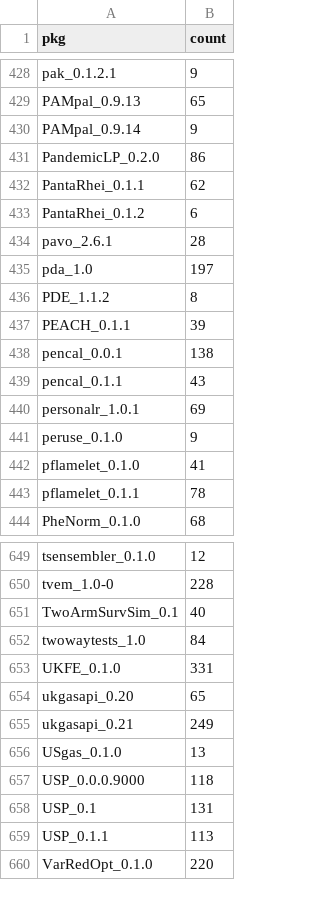
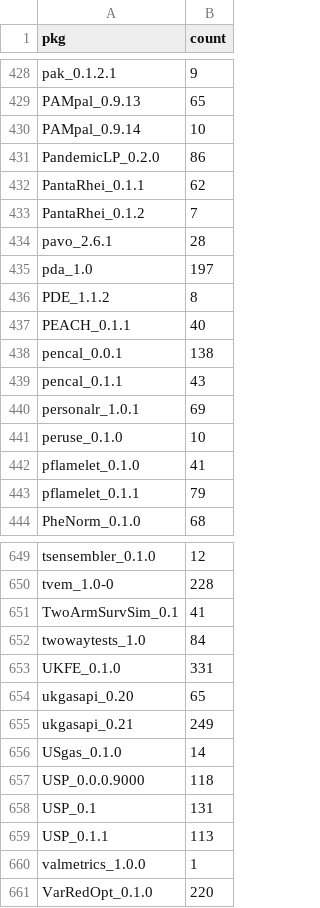
Before and after one commit to tjtnew/newbies, a CSV file: dat.csv, drawn as a sheet; only a part is shown, gaps mark what is left out; the diff covers the shown part only.

```diff
--- a/dat.csv
+++ b/dat.csv
@@ -429,6 +429,6 @@
 "PAMpal_0.9.13",65
-"PAMpal_0.9.14",9
+"PAMpal_0.9.14",10
 "PandemicLP_0.2.0",86
 "PantaRhei_0.1.1",62
-"PantaRhei_0.1.2",6
+"PantaRhei_0.1.2",7
 "pavo_2.6.1",28
@@ -436,3 +436,3 @@
 "PDE_1.1.2",8
-"PEACH_0.1.1",39
+"PEACH_0.1.1",40
 "pencal_0.0.1",138
@@ -440,5 +440,5 @@
 "personalr_1.0.1",69
-"peruse_0.1.0",9
+"peruse_0.1.0",10
 "pflamelet_0.1.0",41
-"pflamelet_0.1.1",78
+"pflamelet_0.1.1",79
 "PheNorm_0.1.0",68
@@ -650,3 +650,3 @@
 "tvem_1.0-0",228
-"TwoArmSurvSim_0.1",40
+"TwoArmSurvSim_0.1",41
 "twowaytests_1.0",84
@@ -655,3 +655,3 @@
 "ukgasapi_0.21",249
-"USgas_0.1.0",13
+"USgas_0.1.0",14
 "USP_0.0.0.9000",118
@@ -659,2 +659,3 @@
 "USP_0.1.1",113
+"valmetrics_1.0.0",1
 "VarRedOpt_0.1.0",220
```
Also changed, not shown: 30 edited cells elsewhere in this file.
